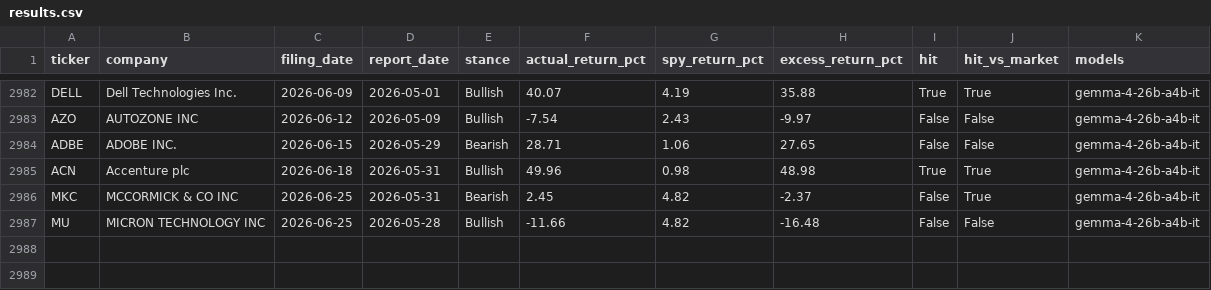
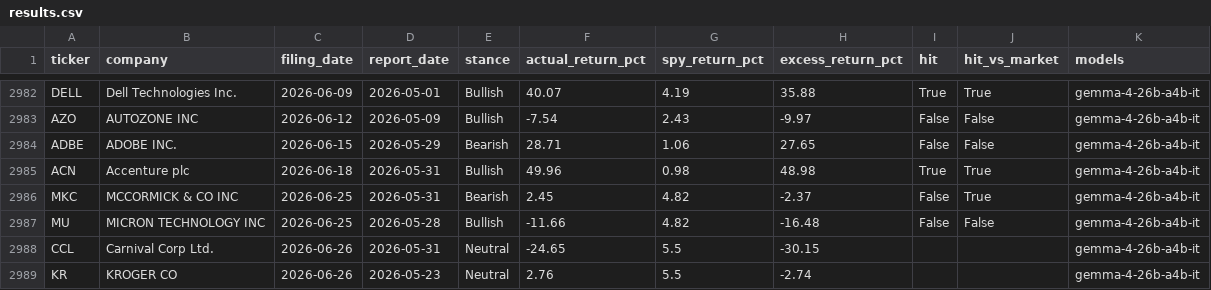
Before and after one commit to matthewginz/10q-equity-agent, a CSV file: docs/backtest/results.csv, drawn as a sheet; only a part is shown, gaps mark what is left out; the diff names each change by its address in the sheet, - before the commit and + after, or states it on an @@ line.

```diff
--- a/docs/backtest/results.csv
+++ b/docs/backtest/results.csv
+row 2988: CCL | Carnival Corp Ltd. | 2026-06-26 | 2026-05-31 | Neutral | -24.65 | 5.5 | -30.15 |  |  | gemma-4-26b-a4b-it
+row 2989: KR | KROGER CO | 2026-06-26 | 2026-05-23 | Neutral | 2.76 | 5.5 | -2.74 |  |  | gemma-4-26b-a4b-it
```
Also changed, not shown: docs/backtest/analyst_comparison.csv, 2 other files.
